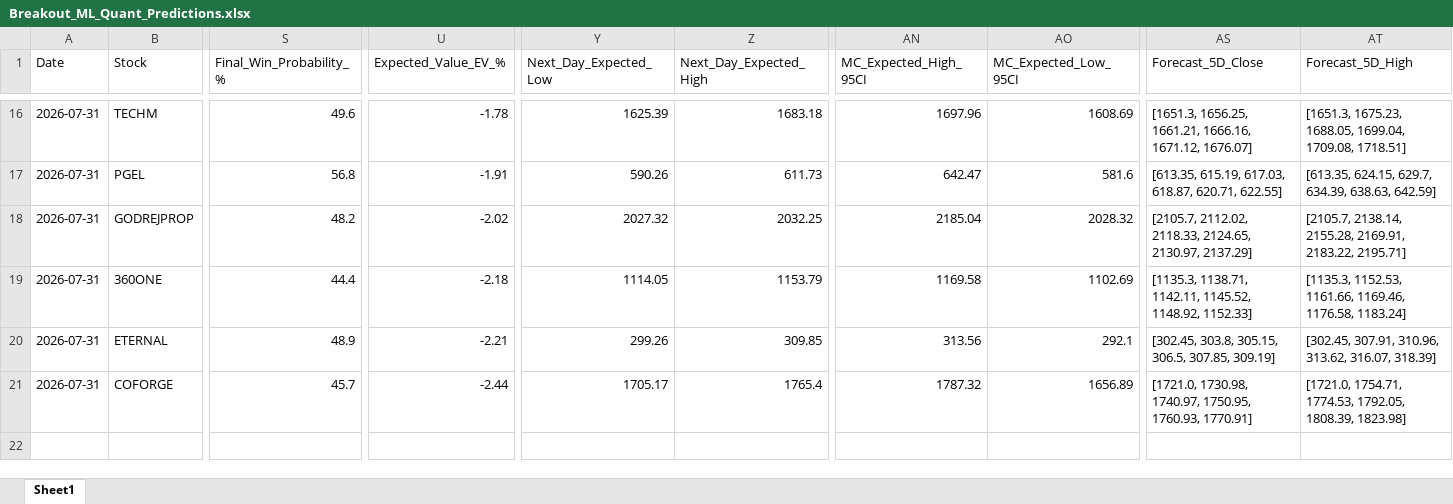
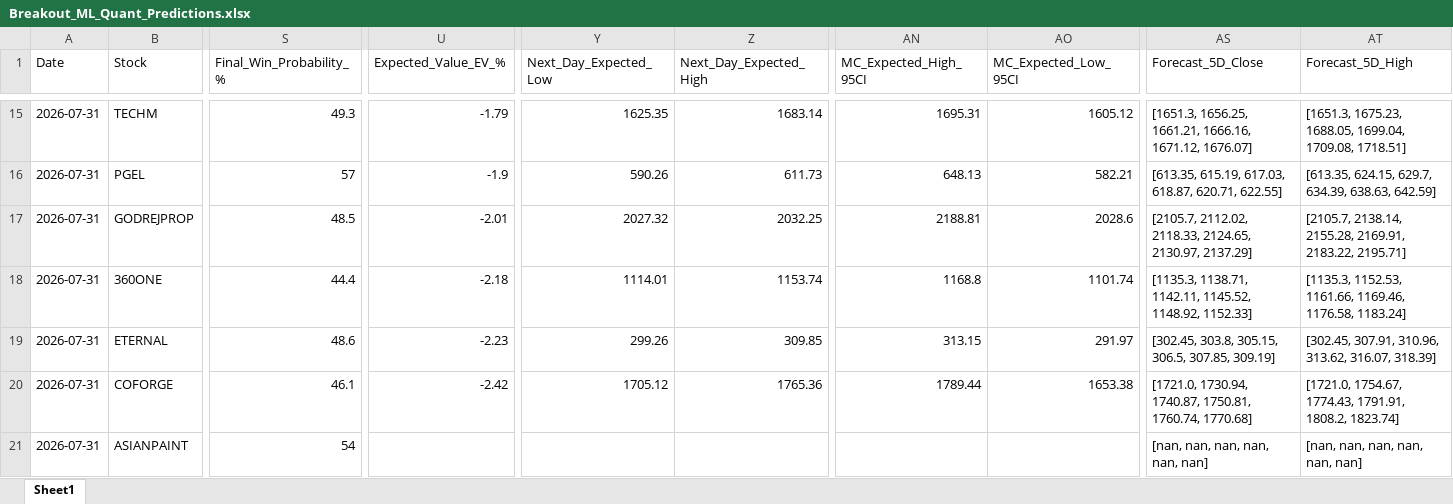
Before and after one commit to chiragkuk24/Final-Stocks, an Excel workbook: Breakout_ML_Quant_Predictions.xlsx, sheet Sheet1, drawn as a sheet; only a part is shown, gaps mark what is left out; values as stored, in another font and other column widths than the file's, no borders; addresses are those after the commit; rows hold the shown columns only; the diff covers the shown part only; the diff names each change by its address in the sheet, - before the commit and + after, or states it on an @@ line.

```diff
--- a/Breakout_ML_Quant_Predictions.xlsx (sheet Sheet1)
+++ b/Breakout_ML_Quant_Predictions.xlsx (sheet Sheet1)
-S15 (Final_Win_Probability_%): 49.6
+S15 (Final_Win_Probability_%): 49.3
-U15 (Expected_Value_EV_%): -1.78
+U15 (Expected_Value_EV_%): -1.79
-Y15 (Next_Day_Expected_Low): 1625.39
+Y15 (Next_Day_Expected_Low): 1625.35
-Z15 (Next_Day_Expected_High): 1683.18
+Z15 (Next_Day_Expected_High): 1683.14
-AN15 (MC_Expected_High_95CI): 1697.96
+AN15 (MC_Expected_High_95CI): 1695.31
-AO15 (MC_Expected_Low_95CI): 1608.69
+AO15 (MC_Expected_Low_95CI): 1605.12
-S16 (Final_Win_Probability_%): 56.8
+S16 (Final_Win_Probability_%): 57
-U16 (Expected_Value_EV_%): -1.91
+U16 (Expected_Value_EV_%): -1.9
-AN16 (MC_Expected_High_95CI): 642.47
+AN16 (MC_Expected_High_95CI): 648.13
-AO16 (MC_Expected_Low_95CI): 581.6
+AO16 (MC_Expected_Low_95CI): 582.21
-S17 (Final_Win_Probability_%): 48.2
+S17 (Final_Win_Probability_%): 48.5
-U17 (Expected_Value_EV_%): -2.02
+U17 (Expected_Value_EV_%): -2.01
-AN17 (MC_Expected_High_95CI): 2185.04
+AN17 (MC_Expected_High_95CI): 2188.81
-AO17 (MC_Expected_Low_95CI): 2028.32
+AO17 (MC_Expected_Low_95CI): 2028.6
-Y18 (Next_Day_Expected_Low): 1114.05
+Y18 (Next_Day_Expected_Low): 1114.01
-Z18 (Next_Day_Expected_High): 1153.79
+Z18 (Next_Day_Expected_High): 1153.74
-AN18 (MC_Expected_High_95CI): 1169.58
+AN18 (MC_Expected_High_95CI): 1168.8
-AO18 (MC_Expected_Low_95CI): 1102.69
+AO18 (MC_Expected_Low_95CI): 1101.74
-S19 (Final_Win_Probability_%): 48.9
+S19 (Final_Win_Probability_%): 48.6
-U19 (Expected_Value_EV_%): -2.21
+U19 (Expected_Value_EV_%): -2.23
-AN19 (MC_Expected_High_95CI): 313.56
+AN19 (MC_Expected_High_95CI): 313.15
-AO19 (MC_Expected_Low_95CI): 292.1
+AO19 (MC_Expected_Low_95CI): 291.97
-S20 (Final_Win_Probability_%): 45.7
+S20 (Final_Win_Probability_%): 46.1
-U20 (Expected_Value_EV_%): -2.44
+U20 (Expected_Value_EV_%): -2.42
-Y20 (Next_Day_Expected_Low): 1705.17
+Y20 (Next_Day_Expected_Low): 1705.12
-Z20 (Next_Day_Expected_High): 1765.4
+Z20 (Next_Day_Expected_High): 1765.36
-AN20 (MC_Expected_High_95CI): 1787.32
+AN20 (MC_Expected_High_95CI): 1789.44
-AO20 (MC_Expected_Low_95CI): 1656.89
+AO20 (MC_Expected_Low_95CI): 1653.38
-AS20 (Forecast_5D_Close): [1721.0, 1730.98, 1740.97, 1750.95, 1760.93, 1770.91]
+AS20 (Forecast_5D_Close): [1721.0, 1730.94, 1740.87, 1750.81, 1760.74, 1770.68]
-AT20 (Forecast_5D_High): [1721.0, 1754.71, 1774.53, 1792.05, 1808.39, 1823.98]
+AT20 (Forecast_5D_High): [1721.0, 1754.67, 1774.43, 1791.91, 1808.2, 1823.74]
+row 21: 2026-07-31 | ASIANPAINT | 54 |  |  |  |  |  | [nan, nan, nan, nan, nan, nan] | [nan, nan, nan, nan, nan, nan]
```
Also changed, not shown: 1 added row, 2 removed rows and 59 edited cells elsewhere in this sheet, 6 other files.
